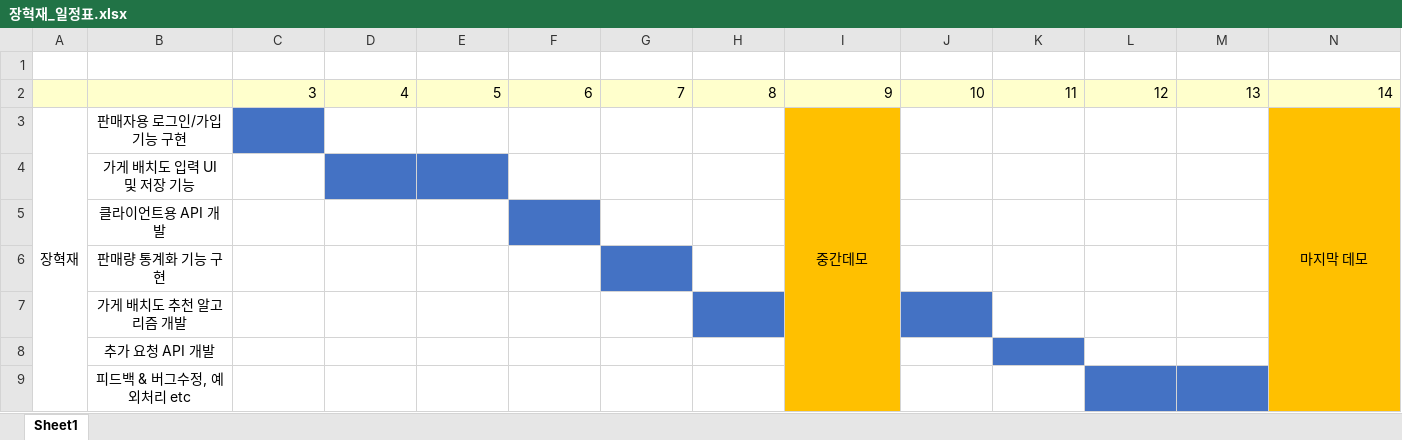
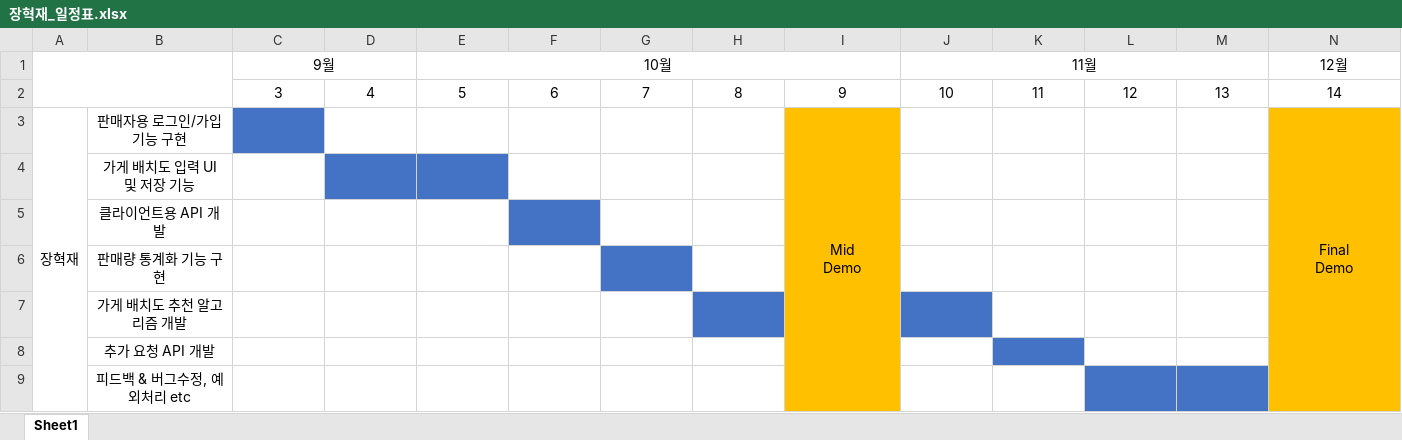
Before and after one commit to BerryWell/CapstoneDesign-2019-02, an Excel workbook: 장혁재_일정표.xlsx, sheet Sheet1, drawn as a sheet; values as stored, in another font and other column widths than the file's, no borders; ↵ is a line break in a cell; the diff names each change by its address in the sheet, - before the commit and + after, or states it on an @@ line.

```diff
--- a/장혁재_일정표.xlsx (sheet Sheet1)
+++ b/장혁재_일정표.xlsx (sheet Sheet1)
+A1:B2 merged
-row 1: (empty)
+row 1:  |  | 9월 |  | 10월 |  |  |  |  | 11월 |  |  |  | 12월
+C1:D1 merged
+E1:I1 merged
+J1:M1 merged
-A2:N2 fill: #FFFFCC
+A2:N2 fill: none
-C2:N2 alignment: right
+C2:N2 alignment: center
-I3: 중간데모
+I3: Mid ↵ Demo
-N3 (12월): 마지막 데모
+N3 (12월): Final ↵ Demo
```
Also changed, not shown: 남근우 일정표.xlsx, 조성욱 일정표.xlsx, 9 other files.
